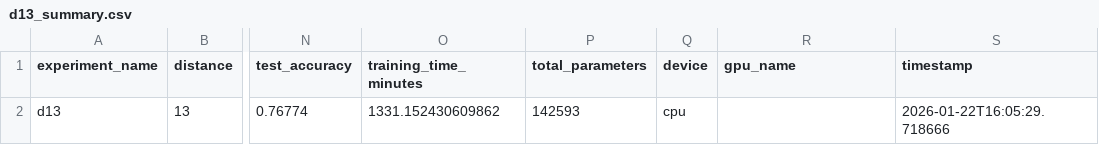
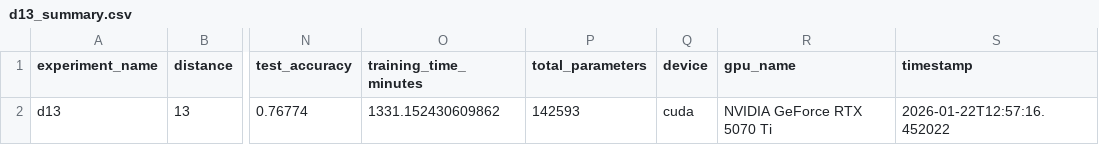
Before and after one commit to billxby/quantum-error-correction, a CSV file: code/gSAGE/distances/results/revised_training/d13_summary.csv, drawn as a sheet; only a part is shown, gaps mark what is left out; the diff names each change by its address in the sheet, - before the commit and + after, or states it on an @@ line.

```diff
--- a/code/gSAGE/distances/results/revised_training/d13_summary.csv
+++ b/code/gSAGE/distances/results/revised_training/d13_summary.csv
-Q2 (device): cpu
+Q2 (device): cuda
-R2 (gpu_name): (empty)
+R2 (gpu_name): NVIDIA GeForce RTX 5070 Ti
-S2 (timestamp): 2026-01-22T16:05:29.718666
+S2 (timestamp): 2026-01-22T12:57:16.452022
```
Also changed, not shown: code/gSAGE/distances/results/revised_training/all_specialists_summary.csv, code/gSAGE/distances/results/revised_training/d11_summary.csv, 6 other files.
